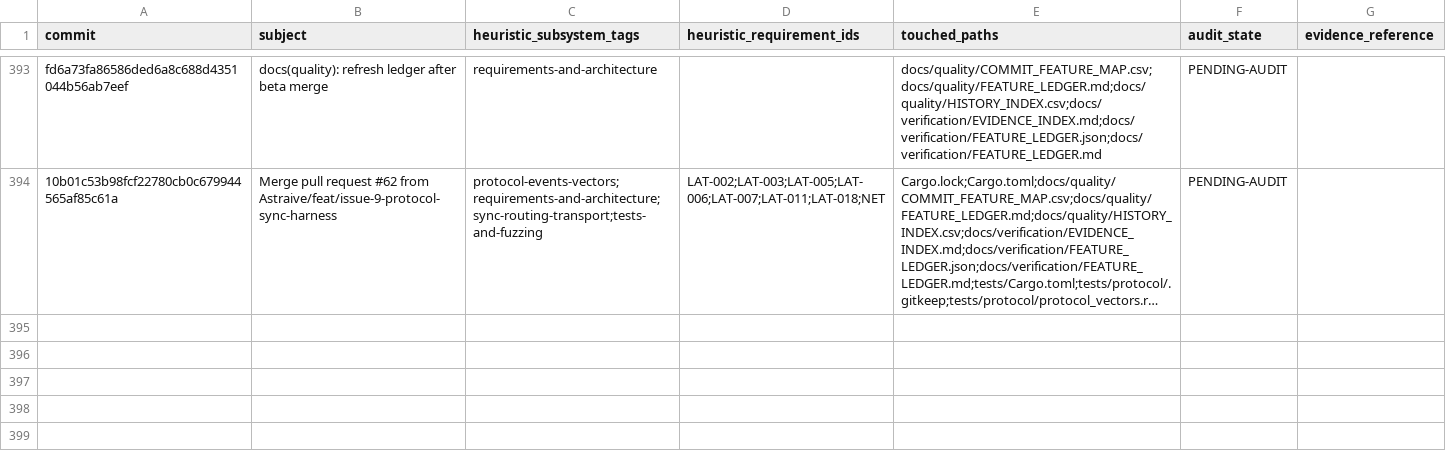
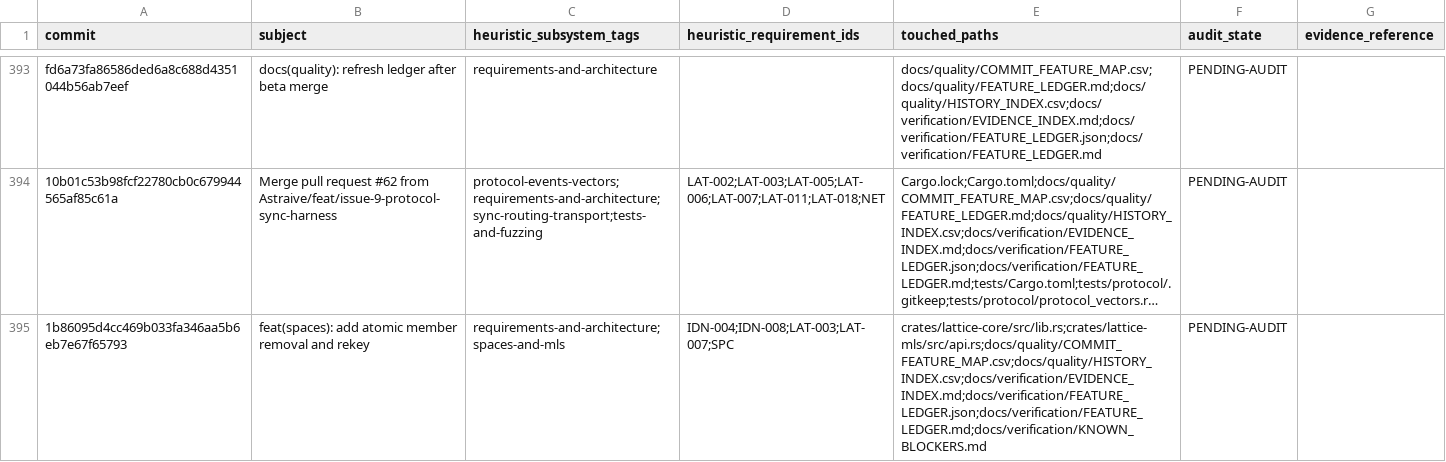
Before and after one commit to Astraive/lattice, a CSV file: docs/quality/HISTORY_INDEX.csv, drawn as a sheet; only a part is shown, gaps mark what is left out; long unchanged cells end in …; the diff names each change by its address in the sheet, - before the commit and + after, or states it on an @@ line.

Commit message:
chore(quality): record membership removal change

```diff
--- a/docs/quality/HISTORY_INDEX.csv
+++ b/docs/quality/HISTORY_INDEX.csv
+row 395: 1b86095d4cc469b033fa346aa5b6eb7e67f65793 | feat(spaces): add atomic member removal and rekey | requirements-and-architecture;spaces-and-mls | IDN-004;IDN-008;LAT-003;LAT-007;SPC | crates/lattice-core/src/lib.rs;crates/lattice-mls/src/api.rs;docs/quality/COMMIT_FEATURE_MAP.csv;docs/quality/HISTORY_INDEX.csv;docs/verification/EVIDENCE_INDEX.md;docs/verification/FEATURE_LEDGER.json;docs/verification/FEATURE_LEDGER.md;docs/verification/KNOWN_BLOCKERS.md | PENDING-AUDIT
```
Also changed, not shown: docs/quality/COMMIT_FEATURE_MAP.csv, 1 other file.
